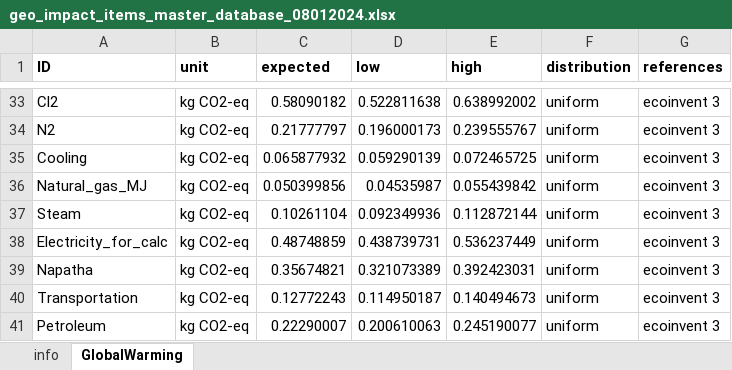
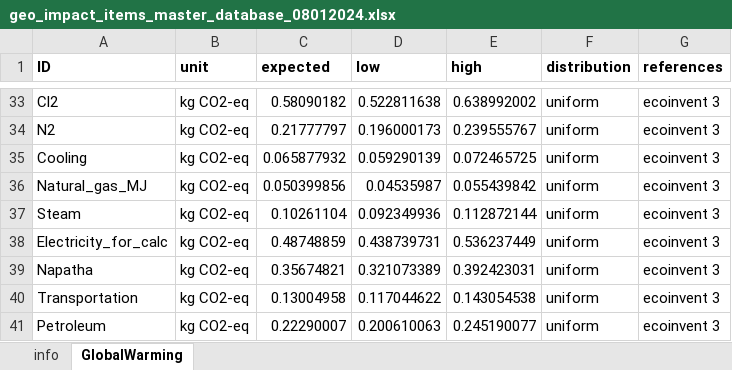
Before and after one commit to QSD-Group/EXPOsan, an Excel workbook: exposan/htl/data/geo_impact_items_master_database_08012024.xlsx, sheet GlobalWarming, drawn as a sheet; only a part is shown, gaps mark what is left out; values as stored, in another font and other column widths than the file's, no borders; the diff names each change by its address in the sheet, - before the commit and + after, or states it on an @@ line.

Commit message:
misc. update

```diff
--- a/exposan/htl/data/geo_impact_items_master_database_08012024.xlsx (sheet GlobalWarming)
+++ b/exposan/htl/data/geo_impact_items_master_database_08012024.xlsx (sheet GlobalWarming)
-C40 (expected): 0.12772243
+C40 (expected): 0.13004958
-D40 (low): 0.114950187
+D40 (low): 0.117044622
-E40 (high): 0.140494673
+E40 (high): 0.143054538
```
Also changed, not shown: sheet info.
